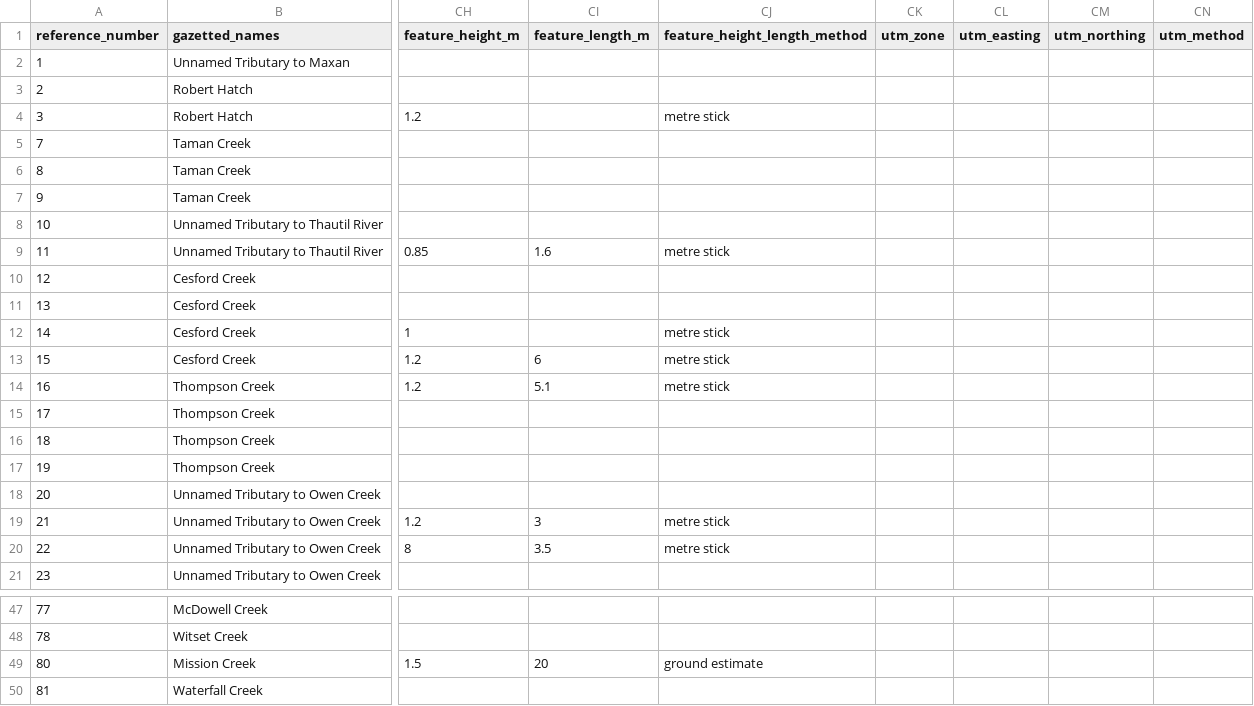
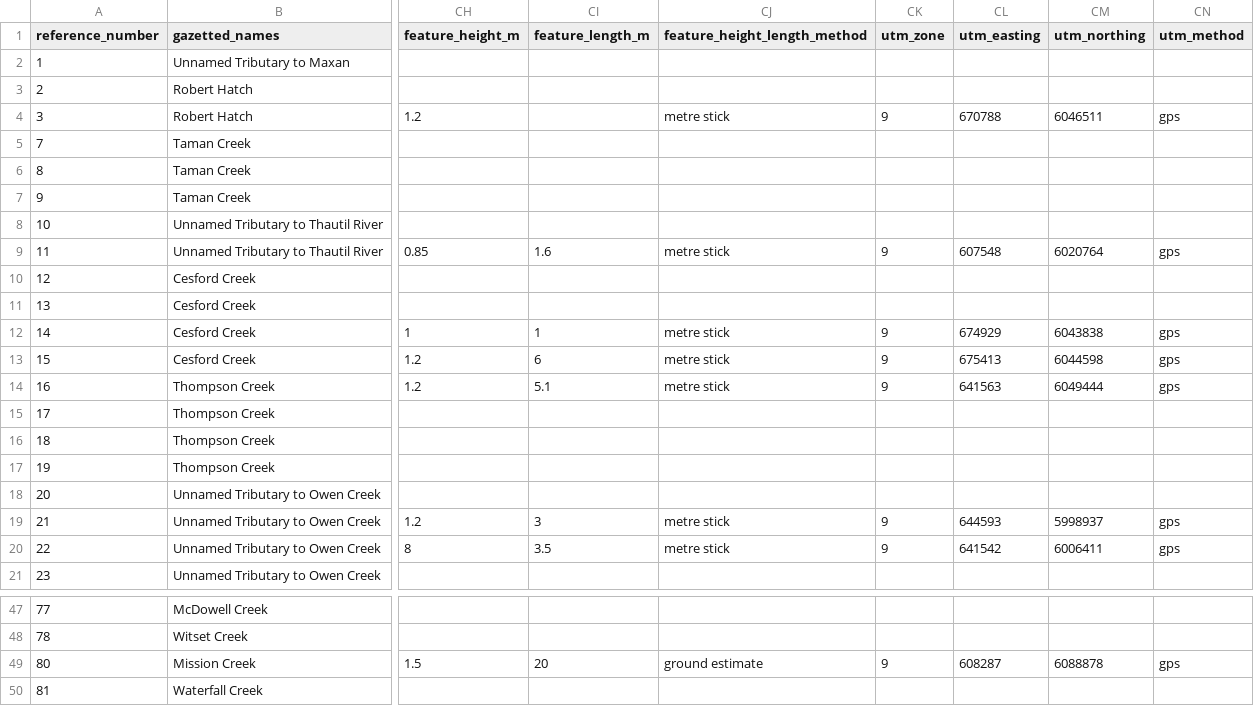
Before and after one commit to lucy-schick/fish_passage_skeena_2021_reporting, a CSV file: data/backup/step_4_stream_site_data.csv, drawn as a sheet; only a part is shown, gaps mark what is left out; the diff covers the shown part only; the diff names each change by its address in the sheet, - before the commit and + after, or states it on an @@ line.

```diff
--- a/data/backup/step_4_stream_site_data.csv
+++ b/data/backup/step_4_stream_site_data.csv
-CK4 (utm_zone): (empty)
+CK4 (utm_zone): 9
-CL4 (utm_easting): (empty)
+CL4 (utm_easting): 670788
-CM4 (utm_northing): (empty)
+CM4 (utm_northing): 6046511
-CN4 (utm_method): (empty)
+CN4 (utm_method): gps
-CK9 (utm_zone): (empty)
+CK9 (utm_zone): 9
-CL9 (utm_easting): (empty)
+CL9 (utm_easting): 607548
-CM9 (utm_northing): (empty)
+CM9 (utm_northing): 6020764
-CN9 (utm_method): (empty)
+CN9 (utm_method): gps
-CI12 (feature_length_m): (empty)
+CI12 (feature_length_m): 1
-CK12:CK14 (utm_zone): (empty)
+CK12:CK14 (utm_zone): 9
-CL12 (utm_easting): (empty)
+CL12 (utm_easting): 674929
-CM12 (utm_northing): (empty)
+CM12 (utm_northing): 6043838
-CN12:CN14 (utm_method): (empty)
+CN12:CN14 (utm_method): gps
-CL13 (utm_easting): (empty)
+CL13 (utm_easting): 675413
-CM13 (utm_northing): (empty)
+CM13 (utm_northing): 6044598
-CL14 (utm_easting): (empty)
+CL14 (utm_easting): 641563
-CM14 (utm_northing): (empty)
+CM14 (utm_northing): 6049444
-CK19:CK20 (utm_zone): (empty)
+CK19:CK20 (utm_zone): 9
-CL19 (utm_easting): (empty)
+CL19 (utm_easting): 644593
-CM19 (utm_northing): (empty)
+CM19 (utm_northing): 5998937
-CN19:CN20 (utm_method): (empty)
+CN19:CN20 (utm_method): gps
-CL20 (utm_easting): (empty)
+CL20 (utm_easting): 641542
-CM20 (utm_northing): (empty)
+CM20 (utm_northing): 6006411
-CK49 (utm_zone): (empty)
+CK49 (utm_zone): 9
-CL49 (utm_easting): (empty)
+CL49 (utm_easting): 608287
-CM49 (utm_northing): (empty)
+CM49 (utm_northing): 6088878
-CN49 (utm_method): (empty)
+CN49 (utm_method): gps
```
Also changed, not shown: 62 edited cells elsewhere in this file, 2 other files.
